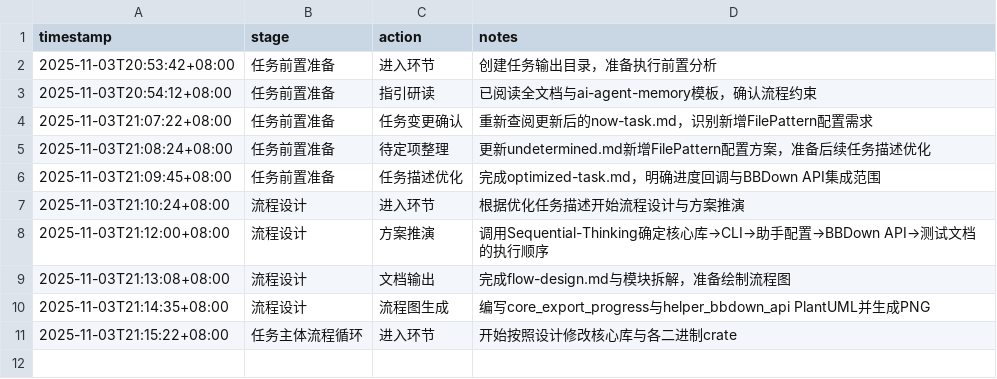
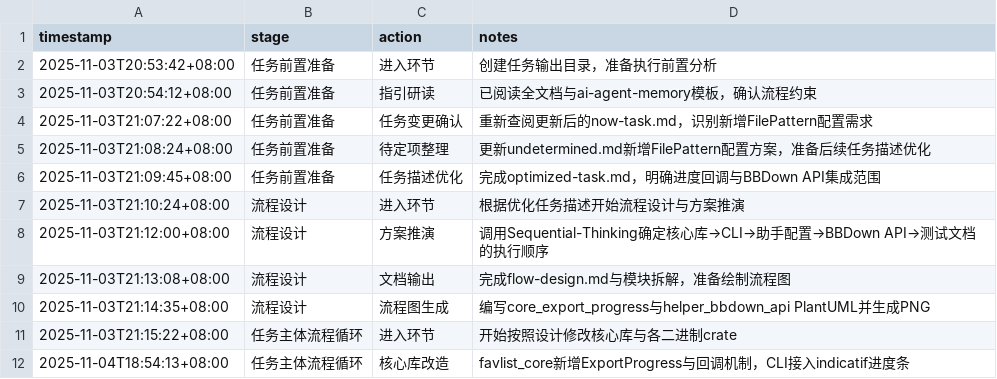
Before and after one commit to sayurinana/auto_download_favlist, a CSV file: ai-agent-output/2025-11-03T20-52-51_UTC+8_收藏流程功能强化/AI-AGENT_working-status.csv, drawn as a sheet; the diff names each change by its address in the sheet, - before the commit and + after, or states it on an @@ line.

```diff
--- a/ai-agent-output/2025-11-03T20-52-51_UTC+8_收藏流程功能强化/AI-AGENT_working-status.csv
+++ b/ai-agent-output/2025-11-03T20-52-51_UTC+8_收藏流程功能强化/AI-AGENT_working-status.csv
+row 12: 2025-11-04T18:54:13+08:00 | 任务主体流程循环 | 核心库改造 | favlist_core新增ExportProgress与回调机制，CLI接入indicatif进度条
```
Also changed, not shown: 4 other files.
